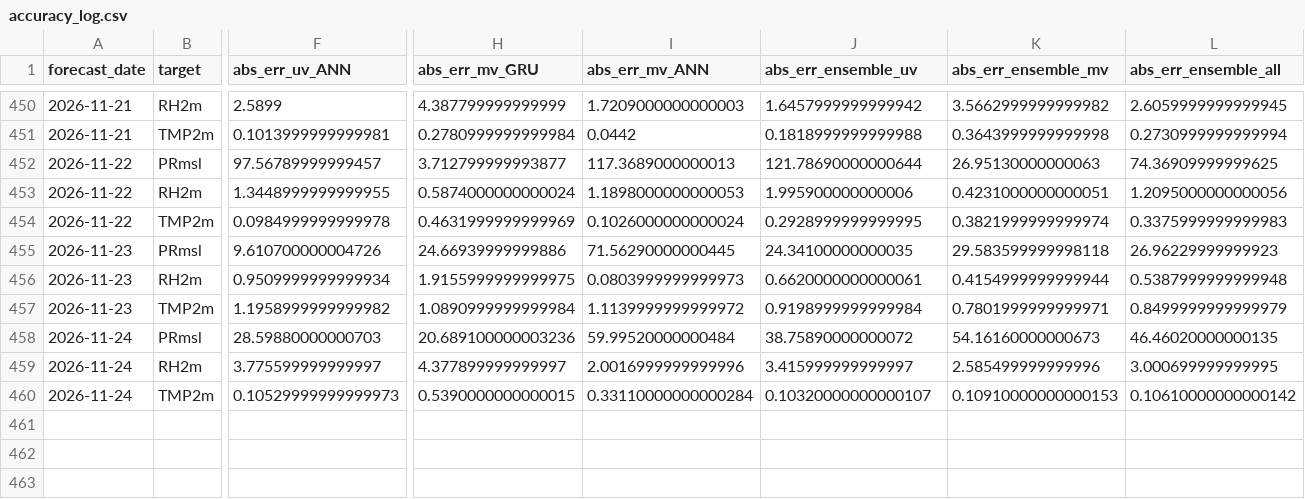
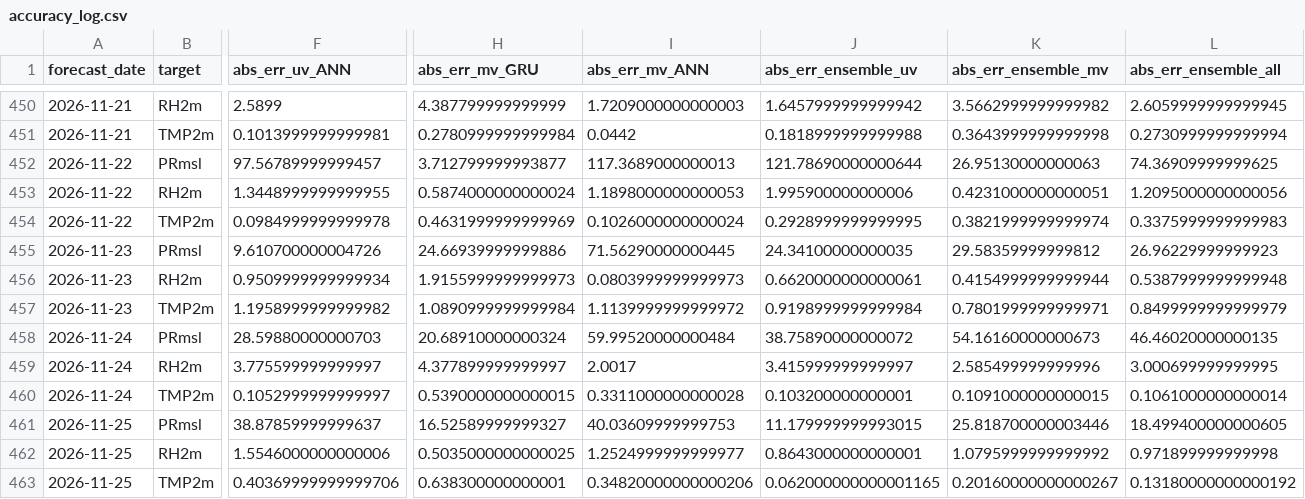
Before and after one commit to souravk03/openmeteo-live-forecast-v2, a CSV file: data/om/Delhi/logs/accuracy_log.csv, drawn as a sheet; only a part is shown, gaps mark what is left out; rows hold the shown columns only; the diff names each change by its address in the sheet, - before the commit and + after, or states it on an @@ line.

Commit message:
[Delhi] accuracy_log.csv 2026-11-25

```diff
--- a/data/om/Delhi/logs/accuracy_log.csv
+++ b/data/om/Delhi/logs/accuracy_log.csv
-K455 (abs_err_ensemble_mv): 29.583599999998118
+K455 (abs_err_ensemble_mv): 29.58359999999812
-H456 (abs_err_mv_GRU): 1.9155999999999975
+H456 (abs_err_mv_GRU): 1.9155999999999973
-H458 (abs_err_mv_GRU): 20.689100000003236
+H458 (abs_err_mv_GRU): 20.68910000000324
-I459 (abs_err_mv_ANN): 2.0016999999999996
+I459 (abs_err_mv_ANN): 2.0017
-F460 (abs_err_uv_ANN): 0.10529999999999973
+F460 (abs_err_uv_ANN): 0.1052999999999997
-I460 (abs_err_mv_ANN): 0.33110000000000284
+I460 (abs_err_mv_ANN): 0.3311000000000028
-J460 (abs_err_ensemble_uv): 0.10320000000000107
+J460 (abs_err_ensemble_uv): 0.103200000000001
-K460 (abs_err_ensemble_mv): 0.10910000000000153
+K460 (abs_err_ensemble_mv): 0.1091000000000015
-L460 (abs_err_ensemble_all): 0.10610000000000142
+L460 (abs_err_ensemble_all): 0.1061000000000014
+row 461: 2026-11-25 | PRmsl | 38.87859999999637 | 16.52589999999327 | 40.03609999999753 | 11.179999999993015 | 25.818700000003446 | 18.499400000000605
+row 462: 2026-11-25 | RH2m | 1.5546000000000006 | 0.5035000000000025 | 1.2524999999999977 | 0.8643000000000001 | 1.0795999999999992 | 0.971899999999998
+row 463: 2026-11-25 | TMP2m | 0.40369999999999706 | 0.638300000000001 | 0.34820000000000206 | 0.062000000000001165 | 0.20160000000000267 | 0.13180000000000192
```
